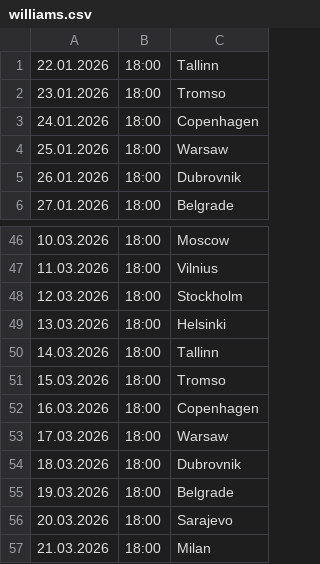
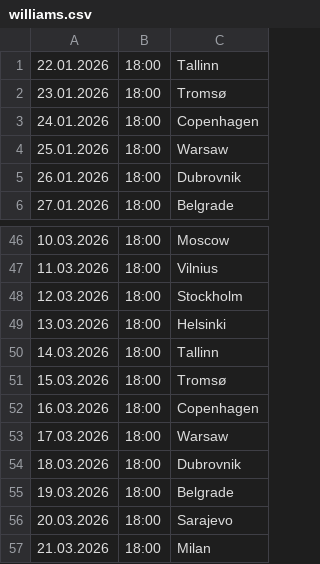
Before and after one commit to cmrdnz/williams, a CSV file: williams.csv, drawn as a sheet; only a part is shown, gaps mark what is left out.

Commit message:
Update williams.csv

```diff
--- a/williams.csv
+++ b/williams.csv
@@ -1,3 +1,3 @@
 22.01.2026,18:00,Tallinn
-23.01.2026,18:00,Tromso
+23.01.2026,18:00,Tromsø
 24.01.2026,18:00,Copenhagen
@@ -50,3 +50,3 @@
 14.03.2026,18:00,Tallinn
-15.03.2026,18:00,Tromso
+15.03.2026,18:00,Tromsø
 16.03.2026,18:00,Copenhagen
```
